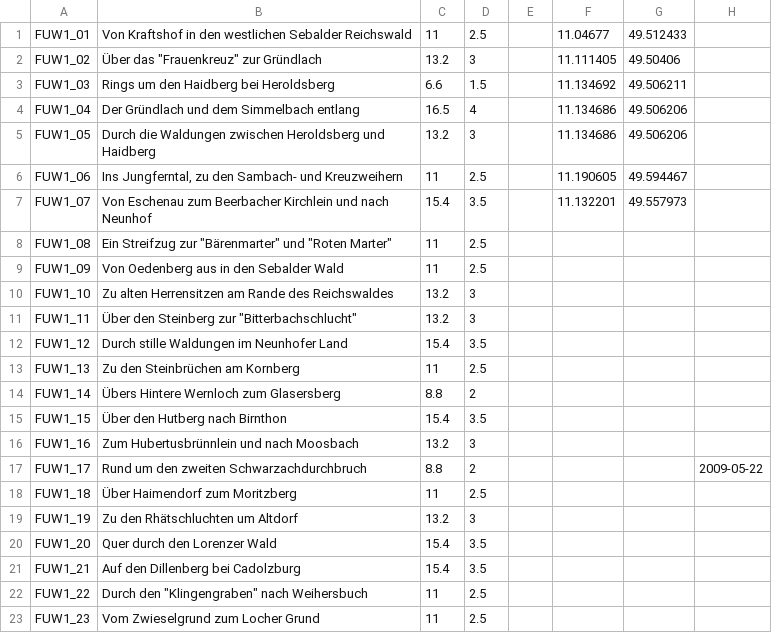
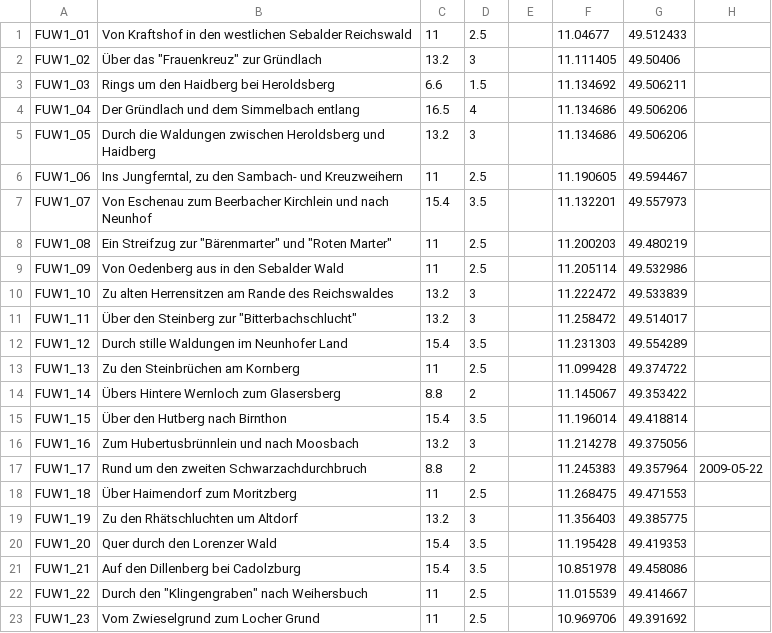
Before and after one commit to eckes/wandern, a CSV file: fuw1.csv, drawn as a sheet; only a part is shown; the diff covers the shown part only.

Commit message:
Completed data input
git-svn-id: https://eckes.googlecode.com/svn/trunk/wandern@18 4814f1d8-a8f5-11de-ac14-117a7284e870

```diff
--- a/fuw1.csv
+++ b/fuw1.csv
@@ -7,17 +7,17 @@ FUW1_06;Ins Jungferntal, zu den Sambach- und Kreuzweihern;11;2.5;;11.190605;49.5
 FUW1_07;Von Eschenau zum Beerbacher Kirchlein und nach Neunhof;15.4;3.5;;11.132201;49.557973;
-FUW1_08;Ein Streifzug zur "Bärenmarter" und "Roten Marter";11;2.5;;;;
-FUW1_09;Von Oedenberg aus in den Sebalder Wald;11;2.5;;;;
-FUW1_10;Zu alten Herrensitzen am Rande des Reichswaldes;13.2;3;;;;
-FUW1_11;Über den Steinberg zur "Bitterbachschlucht";13.2;3;;;;
-FUW1_12;Durch stille Waldungen im Neunhofer Land;15.4;3.5;;;;
-FUW1_13;Zu den Steinbrüchen am Kornberg;11;2.5;;;;
-FUW1_14;Übers Hintere Wernloch zum Glasersberg;8.8;2;;;;
-FUW1_15;Über den Hutberg nach Birnthon;15.4;3.5;;;;
-FUW1_16;Zum Hubertusbrünnlein und nach Moosbach;13.2;3;;;;
-FUW1_17;Rund um den zweiten Schwarzachdurchbruch;8.8;2;;;;2009-05-22
-FUW1_18;Über Haimendorf zum Moritzberg;11;2.5;;;;
-FUW1_19;Zu den Rhätschluchten um Altdorf;13.2;3;;;;
-FUW1_20;Quer durch den Lorenzer Wald;15.4;3.5;;;;
-FUW1_21;Auf den Dillenberg bei Cadolzburg;15.4;3.5;;;;
-FUW1_22;Durch den "Klingengraben" nach Weihersbuch;11;2.5;;;;
-FUW1_23;Vom Zwieselgrund zum Locher Grund;11;2.5;;;;
+FUW1_08;Ein Streifzug zur "Bärenmarter" und "Roten Marter";11;2.5;;11.200203;49.480219;
+FUW1_09;Von Oedenberg aus in den Sebalder Wald;11;2.5;;11.205114;49.532986;
+FUW1_10;Zu alten Herrensitzen am Rande des Reichswaldes;13.2;3;;11.222472;49.533839;
+FUW1_11;Über den Steinberg zur "Bitterbachschlucht";13.2;3;;11.258472;49.514017;
+FUW1_12;Durch stille Waldungen im Neunhofer Land;15.4;3.5;;11.231303;49.554289;
+FUW1_13;Zu den Steinbrüchen am Kornberg;11;2.5;;11.099428;49.374722;
+FUW1_14;Übers Hintere Wernloch zum Glasersberg;8.8;2;;11.145067;49.353422;
+FUW1_15;Über den Hutberg nach Birnthon;15.4;3.5;;11.196014;49.418814;
+FUW1_16;Zum Hubertusbrünnlein und nach Moosbach;13.2;3;;11.214278;49.375056;
+FUW1_17;Rund um den zweiten Schwarzachdurchbruch;8.8;2;;11.245383;49.357964;2009-05-22
+FUW1_18;Über Haimendorf zum Moritzberg;11;2.5;;11.268475;49.471553;
+FUW1_19;Zu den Rhätschluchten um Altdorf;13.2;3;;11.356403;49.385775;
+FUW1_20;Quer durch den Lorenzer Wald;15.4;3.5;;11.195428;49.419353;
+FUW1_21;Auf den Dillenberg bei Cadolzburg;15.4;3.5;;10.851978;49.458086;
+FUW1_22;Durch den "Klingengraben" nach Weihersbuch;11;2.5;;11.015539;49.414667;
+FUW1_23;Vom Zwieselgrund zum Locher Grund;11;2.5;;10.969706;49.391692;
```
Also changed, not shown: 74 edited cells elsewhere in this file.
